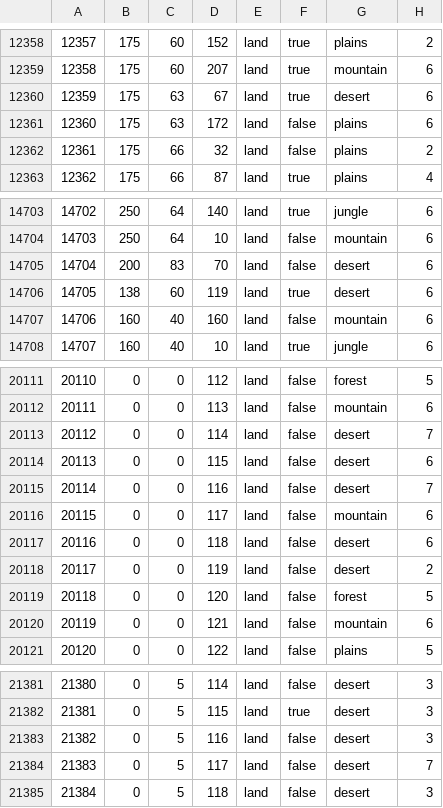
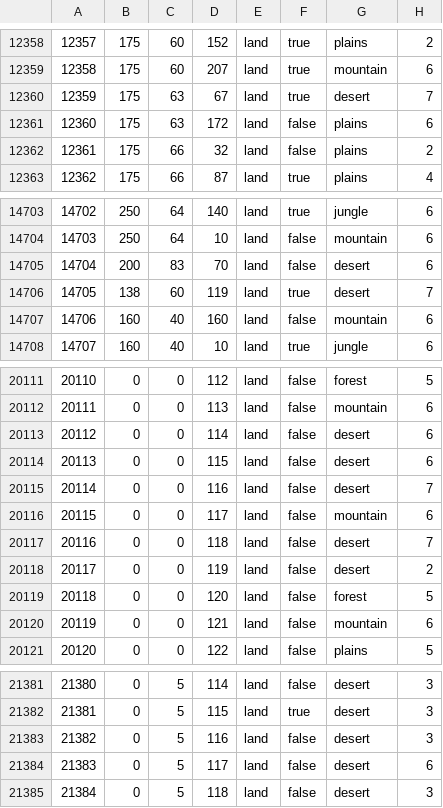
Before and after one commit to Katar3778/Katar3778s-States, a CSV file: map/definition.csv, drawn as a sheet; only a part is shown, gaps mark what is left out.

```diff
--- a/map/definition.csv
+++ b/map/definition.csv
@@ -12359,3 +12359,3 @@
 12358;175;60;207;land;true;mountain;6
-12359;175;63;67;land;true;desert;6
+12359;175;63;67;land;true;desert;7
 12360;175;63;172;land;false;plains;6
@@ -14705,3 +14705,3 @@
 14704;200;83;70;land;false;desert;6
-14705;138;60;119;land;true;desert;6
+14705;138;60;119;land;true;desert;7
 14706;160;40;160;land;false;mountain;6
@@ -20112,3 +20112,3 @@
 20111;0;0;113;land;false;mountain;6
-20112;0;0;114;land;false;desert;7
+20112;0;0;114;land;false;desert;6
 20113;0;0;115;land;false;desert;6
@@ -20116,3 +20116,3 @@
 20115;0;0;117;land;false;mountain;6
-20116;0;0;118;land;false;desert;6
+20116;0;0;118;land;false;desert;7
 20117;0;0;119;land;false;desert;2
@@ -21383,3 +21383,3 @@
 21382;0;5;116;land;false;desert;3
-21383;0;5;117;land;false;desert;7
+21383;0;5;117;land;false;desert;6
 21384;0;5;118;land;false;desert;3
```
Also changed, not shown: 10 other files.
